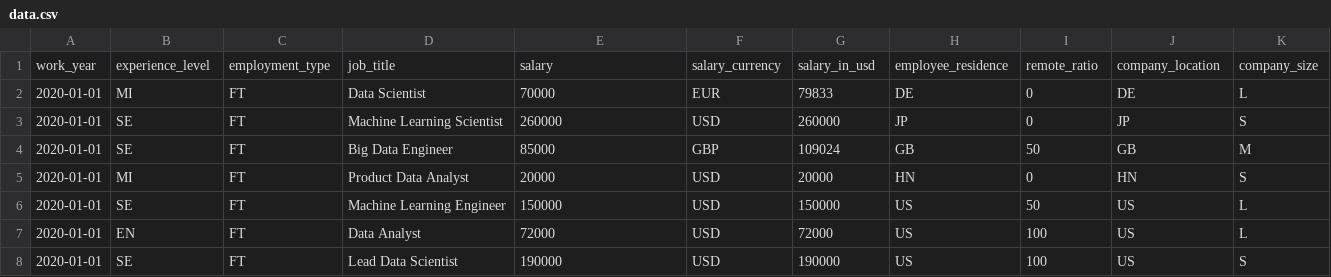
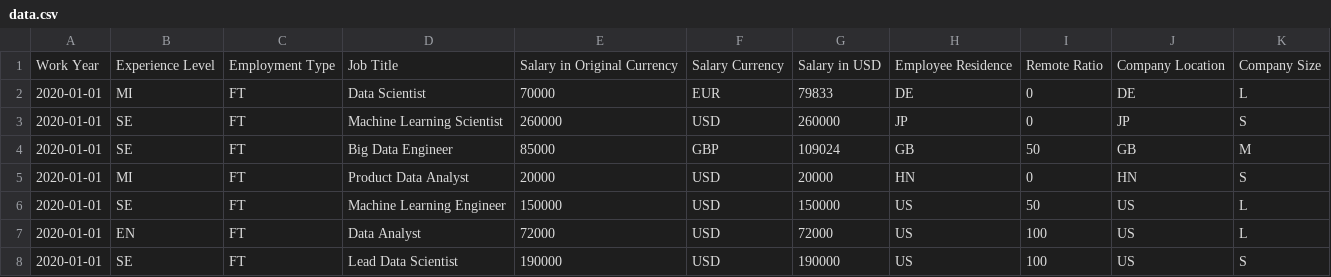
Before and after one commit to MichaelHeUVA/DS4003-Final-Project, a CSV file: data.csv, drawn as a sheet; only a part is shown.

Commit message:
Added provenance and cleaned data

```diff
--- a/data.csv
+++ b/data.csv
@@ -1,2 +1,2 @@
-work_year,experience_level,employment_type,job_title,salary,salary_currency,salary_in_usd,employee_residence,remote_ratio,company_location,company_size
+Work Year,Experience Level,Employment Type,Job Title,Salary in Original Currency,Salary Currency,Salary in USD,Employee Residence,Remote Ratio,Company Location,Company Size
 2020-01-01,MI,FT,Data Scientist,70000,EUR,79833,DE,0,DE,L
```
Also changed, not shown: 1 other file.
